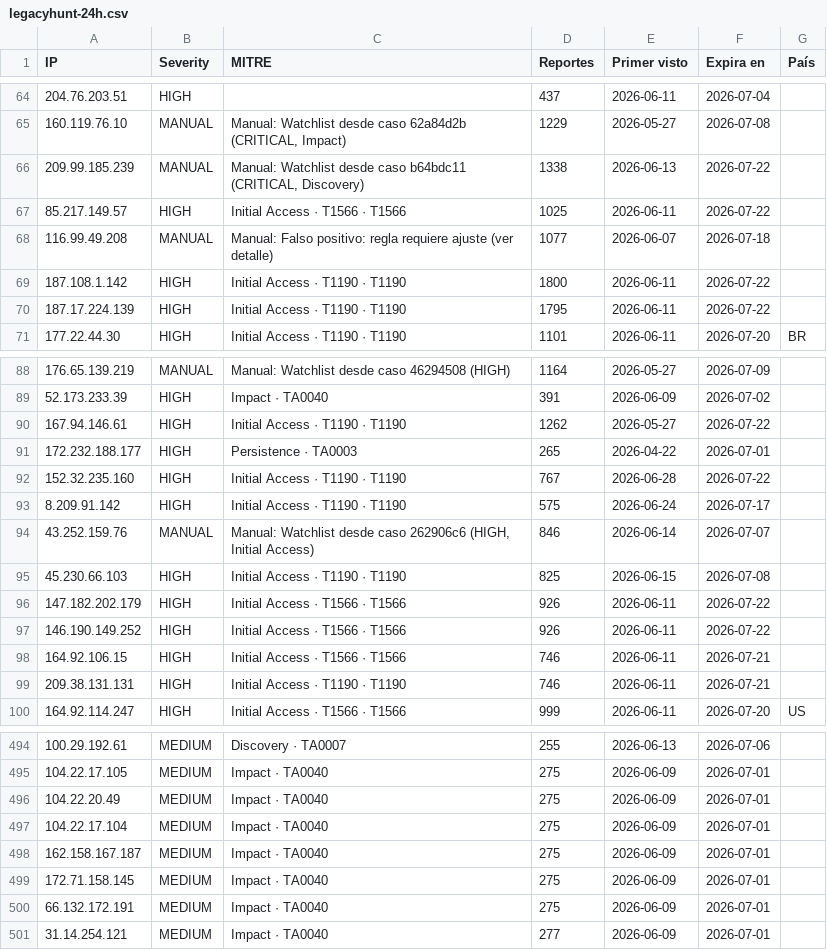
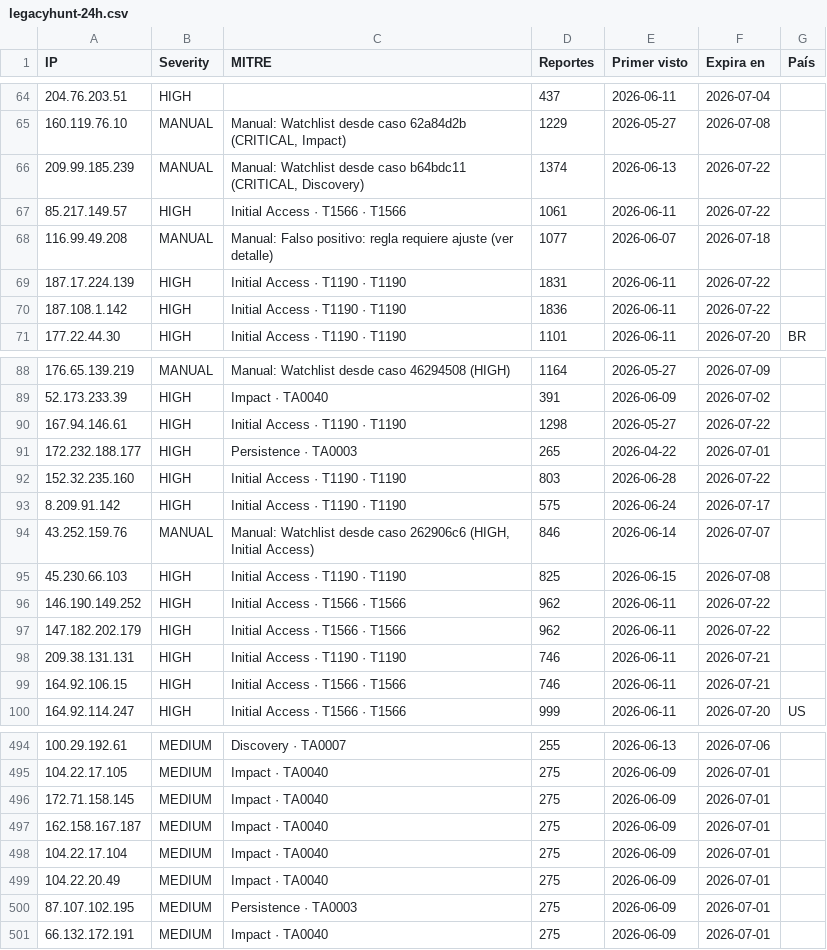
Before and after one commit to raczajko/InfraGOVPY, a CSV file: feeds/legacyhunt-24h.csv, drawn as a sheet; only a part is shown, gaps mark what is left out; the diff covers the shown part only.

```diff
--- a/feeds/legacyhunt-24h.csv
+++ b/feeds/legacyhunt-24h.csv
@@ -65,7 +65,7 @@ IP,Severity,MITRE,Reportes,Primer visto,Expira en,País
 160.119.76.10,MANUAL,"Manual: Watchlist desde caso 62a84d2b (CRITICAL, Impact)",1229,2026-05-27,2026-07-08,
-209.99.185.239,MANUAL,"Manual: Watchlist desde caso b64bdc11 (CRITICAL, Discovery)",1338,2026-06-13,2026-07-22,
-85.217.149.57,HIGH,Initial Access · T1566 · T1566,1025,2026-06-11,2026-07-22,
+209.99.185.239,MANUAL,"Manual: Watchlist desde caso b64bdc11 (CRITICAL, Discovery)",1374,2026-06-13,2026-07-22,
+85.217.149.57,HIGH,Initial Access · T1566 · T1566,1061,2026-06-11,2026-07-22,
 116.99.49.208,MANUAL,Manual: Falso positivo: regla requiere ajuste (ver detalle),1077,2026-06-07,2026-07-18,
-187.108.1.142,HIGH,Initial Access · T1190 · T1190,1800,2026-06-11,2026-07-22,
-187.17.224.139,HIGH,Initial Access · T1190 · T1190,1795,2026-06-11,2026-07-22,
+187.17.224.139,HIGH,Initial Access · T1190 · T1190,1831,2026-06-11,2026-07-22,
+187.108.1.142,HIGH,Initial Access · T1190 · T1190,1836,2026-06-11,2026-07-22,
 177.22.44.30,HIGH,Initial Access · T1190 · T1190,1101,2026-06-11,2026-07-20,BR
@@ -89,5 +89,5 @@ IP,Severity,MITRE,Reportes,Primer visto,Expira en,País
 52.173.233.39,HIGH,Impact · TA0040,391,2026-06-09,2026-07-02,
-167.94.146.61,HIGH,Initial Access · T1190 · T1190,1262,2026-05-27,2026-07-22,
+167.94.146.61,HIGH,Initial Access · T1190 · T1190,1298,2026-05-27,2026-07-22,
 172.232.188.177,HIGH,Persistence · TA0003,265,2026-04-22,2026-07-01,
-152.32.235.160,HIGH,Initial Access · T1190 · T1190,767,2026-06-28,2026-07-22,
+152.32.235.160,HIGH,Initial Access · T1190 · T1190,803,2026-06-28,2026-07-22,
 8.209.91.142,HIGH,Initial Access · T1190 · T1190,575,2026-06-24,2026-07-17,
@@ -95,6 +95,6 @@ IP,Severity,MITRE,Reportes,Primer visto,Expira en,País
 45.230.66.103,HIGH,Initial Access · T1190 · T1190,825,2026-06-15,2026-07-08,
-147.182.202.179,HIGH,Initial Access · T1566 · T1566,926,2026-06-11,2026-07-22,
-146.190.149.252,HIGH,Initial Access · T1566 · T1566,926,2026-06-11,2026-07-22,
+146.190.149.252,HIGH,Initial Access · T1566 · T1566,962,2026-06-11,2026-07-22,
+147.182.202.179,HIGH,Initial Access · T1566 · T1566,962,2026-06-11,2026-07-22,
+209.38.131.131,HIGH,Initial Access · T1190 · T1190,746,2026-06-11,2026-07-21,
 164.92.106.15,HIGH,Initial Access · T1566 · T1566,746,2026-06-11,2026-07-21,
-209.38.131.131,HIGH,Initial Access · T1190 · T1190,746,2026-06-11,2026-07-21,
 164.92.114.247,HIGH,Initial Access · T1566 · T1566,999,2026-06-11,2026-07-20,US
@@ -495,7 +495,7 @@ IP,Severity,MITRE,Reportes,Primer visto,Expira en,País
 104.22.17.105,MEDIUM,Impact · TA0040,275,2026-06-09,2026-07-01,
+172.71.158.145,MEDIUM,Impact · TA0040,275,2026-06-09,2026-07-01,
+162.158.167.187,MEDIUM,Impact · TA0040,275,2026-06-09,2026-07-01,
+104.22.17.104,MEDIUM,Impact · TA0040,275,2026-06-09,2026-07-01,
 104.22.20.49,MEDIUM,Impact · TA0040,275,2026-06-09,2026-07-01,
-104.22.17.104,MEDIUM,Impact · TA0040,275,2026-06-09,2026-07-01,
-162.158.167.187,MEDIUM,Impact · TA0040,275,2026-06-09,2026-07-01,
-172.71.158.145,MEDIUM,Impact · TA0040,275,2026-06-09,2026-07-01,
+87.107.102.195,MEDIUM,Persistence · TA0003,275,2026-06-09,2026-07-01,
 66.132.172.191,MEDIUM,Impact · TA0040,275,2026-06-09,2026-07-01,
-31.14.254.121,MEDIUM,Impact · TA0040,277,2026-06-09,2026-07-01,
```
Also changed, not shown: 1 added row, 1 removed row, 103 moved rows and 23 edited cells elsewhere in this file.
